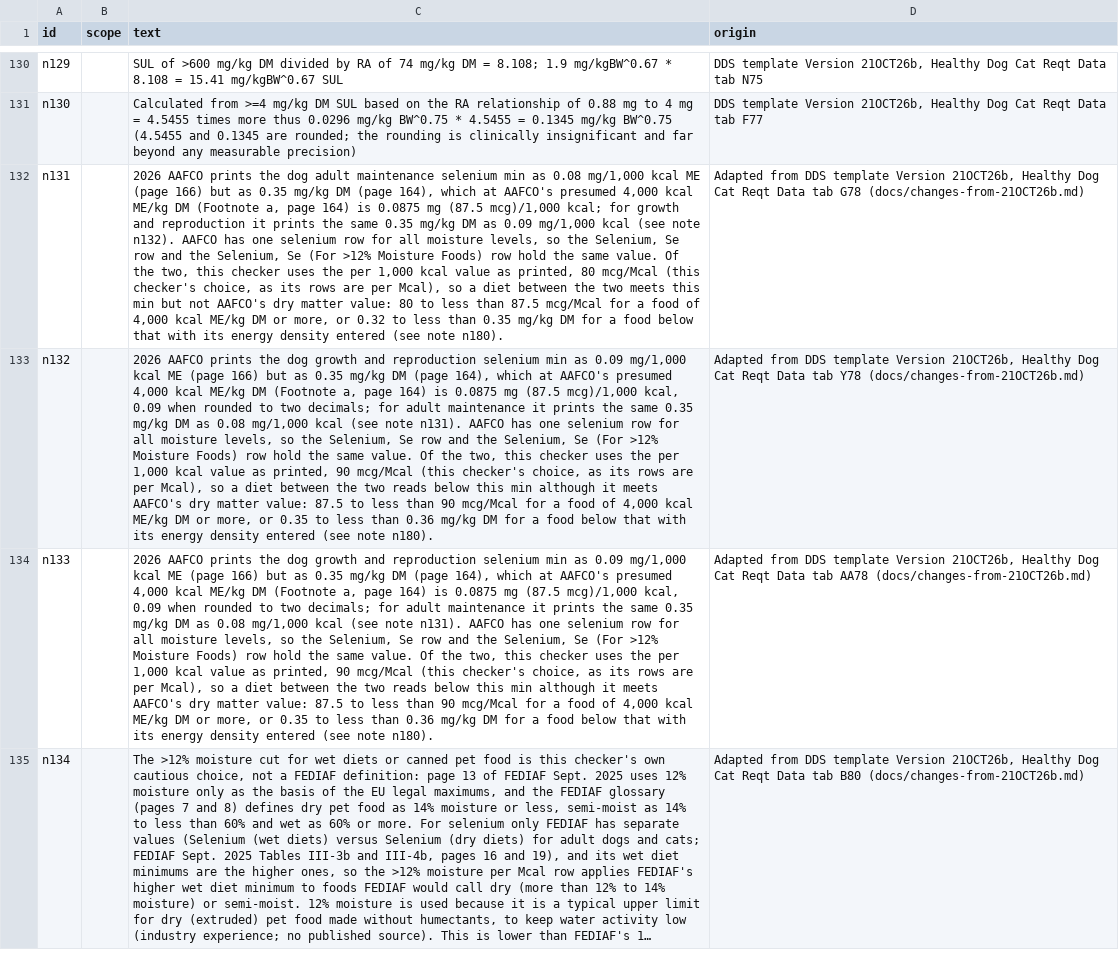
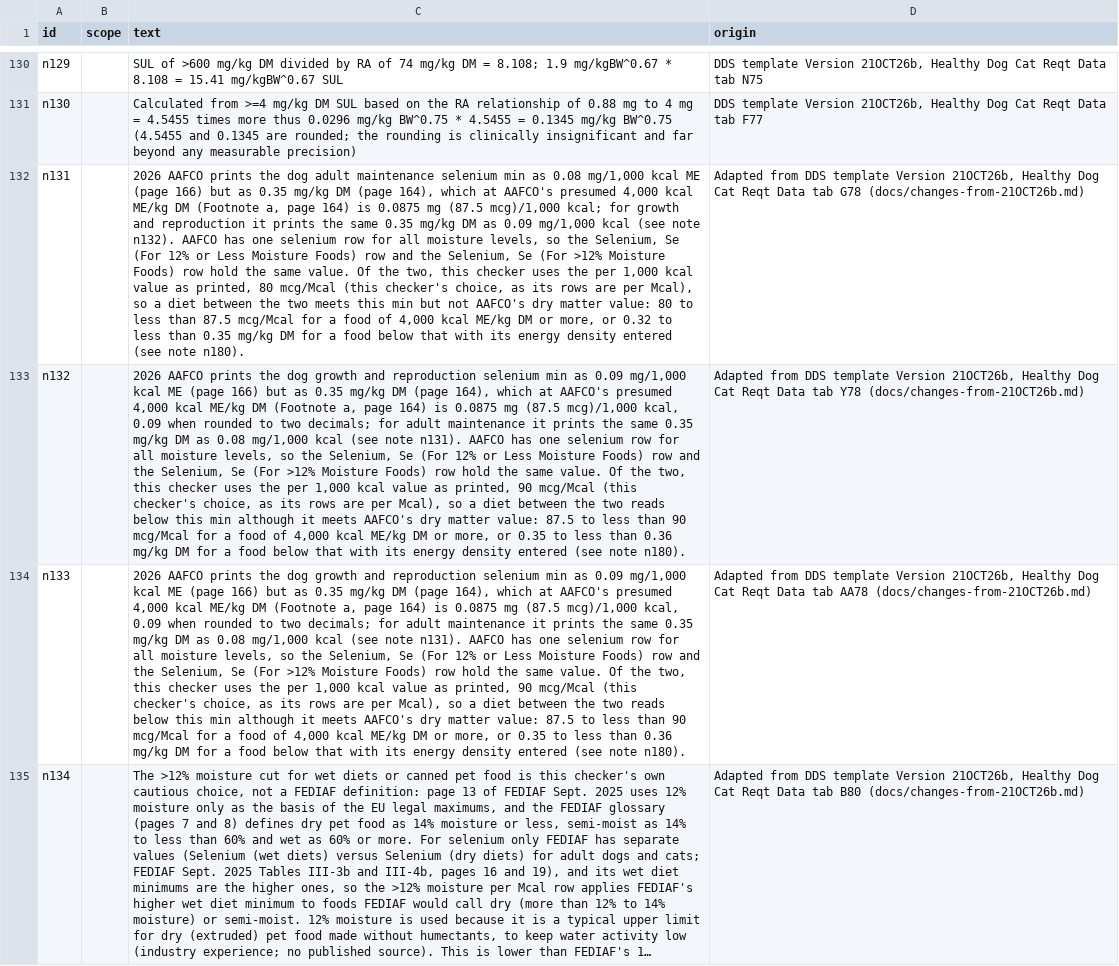
Before and after one commit to openanimalnutrition/animal-nutrition-checker, a CSV file: data/notes.csv, drawn as a sheet; only a part is shown, gaps mark what is left out; long unchanged cells end in …; the diff covers the shown part only; the diff names each change by its address in the sheet, - before the commit and + after, or states it on an @@ line.

```diff
--- a/data/notes.csv
+++ b/data/notes.csv
-C132 (text): …Selenium, Se row and…
+C132 (text): …Selenium, Se (For 12% or Less Moisture Foods) row and…
-C133:C134 (text): …Selenium, Se row and…
+C133:C134 (text): …Selenium, Se (For 12% or Less Moisture Foods) row and…
```
Also changed, not shown: 12 edited cells elsewhere in this file, data/conditions.csv, data/nutrients.csv, 12 other files.
